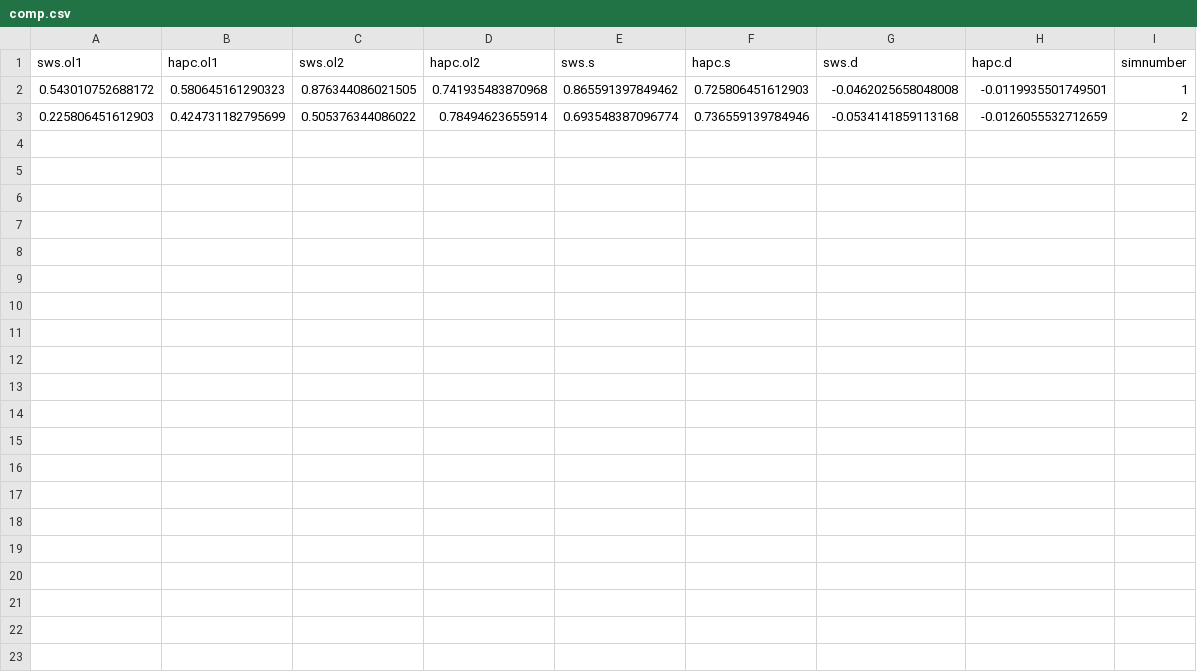
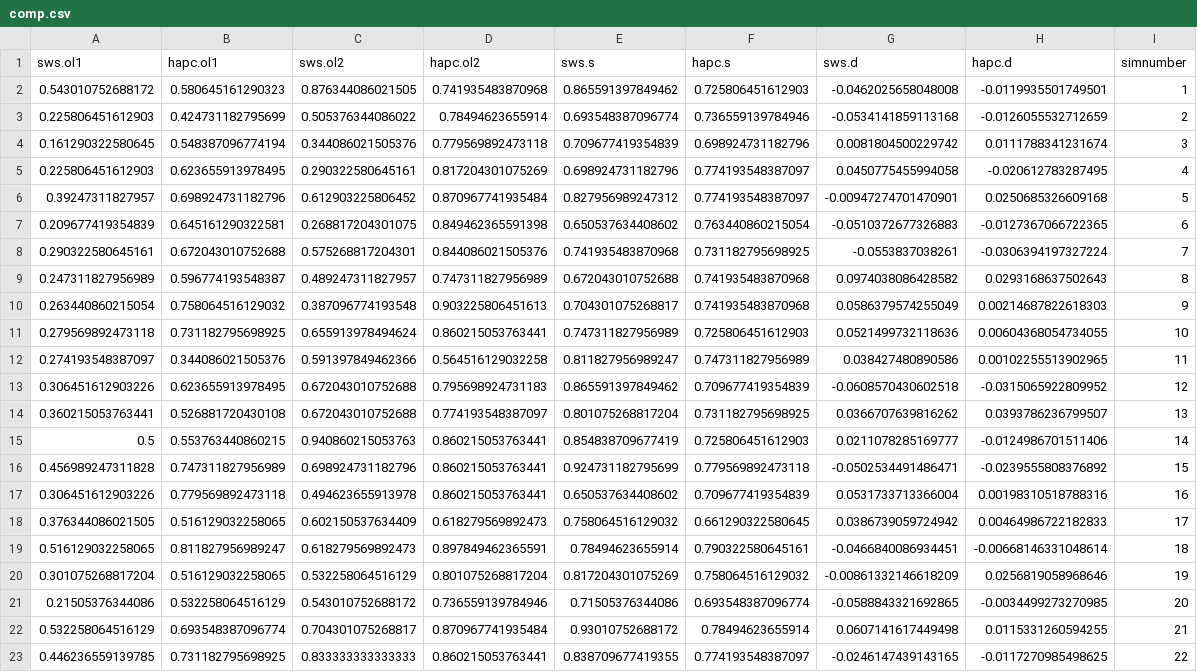
Before and after one commit to bjb40/apc, a CSV file: output/simdata1/comp.csv, drawn as a sheet; the diff names each change by its address in the sheet, - before the commit and + after, or states it on an @@ line.

```diff
--- a/output/simdata1/comp.csv
+++ b/output/simdata1/comp.csv
+row 4: 0.161290322580645 | 0.548387096774194 | 0.344086021505376 | 0.779569892473118 | 0.709677419354839 | 0.698924731182796 | 0.0081804500229742 | 0.0111788341231674 | 3
+row 5: 0.225806451612903 | 0.623655913978495 | 0.290322580645161 | 0.817204301075269 | 0.698924731182796 | 0.774193548387097 | 0.0450775455994058 | -0.020612783287495 | 4
+row 6: 0.39247311827957 | 0.698924731182796 | 0.612903225806452 | 0.870967741935484 | 0.827956989247312 | 0.774193548387097 | -0.00947274701470901 | 0.0250685326609168 | 5
+row 7: 0.209677419354839 | 0.645161290322581 | 0.268817204301075 | 0.849462365591398 | 0.650537634408602 | 0.763440860215054 | -0.0510372677326883 | -0.0127367066722365 | 6
+row 8: 0.290322580645161 | 0.672043010752688 | 0.575268817204301 | 0.844086021505376 | 0.741935483870968 | 0.731182795698925 | -0.0553837038261 | -0.0306394197327224 | 7
+row 9: 0.247311827956989 | 0.596774193548387 | 0.489247311827957 | 0.747311827956989 | 0.672043010752688 | 0.741935483870968 | 0.0974038086428582 | 0.0293168637502643 | 8
+row 10: 0.263440860215054 | 0.758064516129032 | 0.387096774193548 | 0.903225806451613 | 0.704301075268817 | 0.741935483870968 | 0.0586379574255049 | 0.00214687822618303 | 9
+row 11: 0.279569892473118 | 0.731182795698925 | 0.655913978494624 | 0.860215053763441 | 0.747311827956989 | 0.725806451612903 | 0.0521499732118636 | 0.00604368054734055 | 10
+row 12: 0.274193548387097 | 0.344086021505376 | 0.591397849462366 | 0.564516129032258 | 0.811827956989247 | 0.747311827956989 | 0.038427480890586 | 0.00102255513902965 | 11
+row 13: 0.306451612903226 | 0.623655913978495 | 0.672043010752688 | 0.795698924731183 | 0.865591397849462 | 0.709677419354839 | -0.0608570430602518 | -0.0315065922809952 | 12
+row 14: 0.360215053763441 | 0.526881720430108 | 0.672043010752688 | 0.774193548387097 | 0.801075268817204 | 0.731182795698925 | 0.0366707639816262 | 0.0393786236799507 | 13
+row 15: 0.5 | 0.553763440860215 | 0.940860215053763 | 0.860215053763441 | 0.854838709677419 | 0.725806451612903 | 0.0211078285169777 | -0.0124986701511406 | 14
+row 16: 0.456989247311828 | 0.747311827956989 | 0.698924731182796 | 0.860215053763441 | 0.924731182795699 | 0.779569892473118 | -0.0502534491486471 | -0.0239555808376892 | 15
+row 17: 0.306451612903226 | 0.779569892473118 | 0.494623655913978 | 0.860215053763441 | 0.650537634408602 | 0.709677419354839 | 0.0531733713366004 | 0.00198310518788316 | 16
+row 18: 0.376344086021505 | 0.516129032258065 | 0.602150537634409 | 0.618279569892473 | 0.758064516129032 | 0.661290322580645 | 0.0386739059724942 | 0.00464986722182833 | 17
+row 19: 0.516129032258065 | 0.811827956989247 | 0.618279569892473 | 0.897849462365591 | 0.78494623655914 | 0.790322580645161 | -0.0466840086934451 | -0.00668146331048614 | 18
+row 20: 0.301075268817204 | 0.516129032258065 | 0.532258064516129 | 0.801075268817204 | 0.817204301075269 | 0.758064516129032 | -0.00861332146618209 | 0.0256819058968646 | 19
+row 21: 0.21505376344086 | 0.532258064516129 | 0.543010752688172 | 0.736559139784946 | 0.71505376344086 | 0.693548387096774 | -0.0588843321692865 | -0.0034499273270985 | 20
+row 22: 0.532258064516129 | 0.693548387096774 | 0.704301075268817 | 0.870967741935484 | 0.93010752688172 | 0.78494623655914 | 0.0607141617449498 | 0.0115331260594255 | 21
+row 23: 0.446236559139785 | 0.731182795698925 | 0.833333333333333 | 0.860215053763441 | 0.838709677419355 | 0.774193548387097 | -0.0246147439143165 | -0.0117270985498625 | 22
```
Also changed, not shown: output/simdata_hapc/comp.csv, 1 other file.
